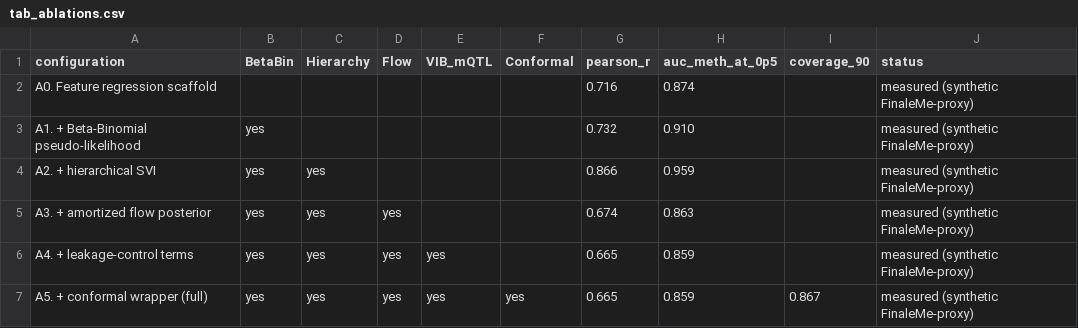
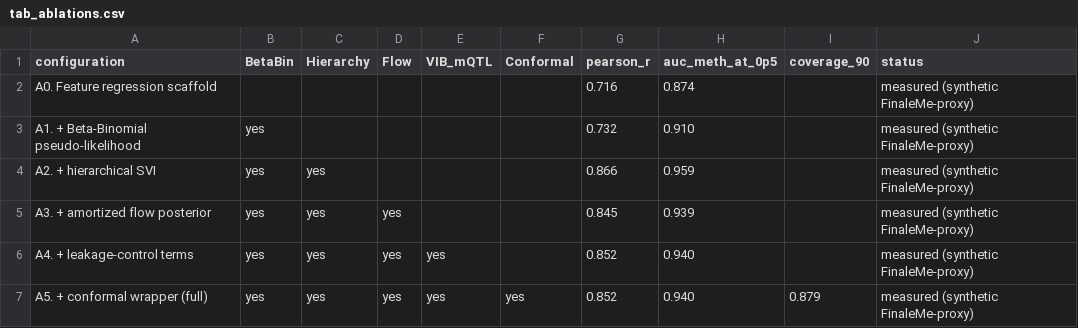
Before and after one commit to osolari/HAVI-Methyl, a CSV file: docs/report/tables/tab_ablations.csv, drawn as a sheet.

```diff
--- a/docs/report/tables/tab_ablations.csv
+++ b/docs/report/tables/tab_ablations.csv
@@ -4,4 +4,4 @@ A1. + Beta-Binomial pseudo-likelihood,yes,,,,,0.732,0.910,,measured (synthetic F
 A2. + hierarchical SVI,yes,yes,,,,0.866,0.959,,measured (synthetic FinaleMe-proxy)
-A3. + amortized flow posterior,yes,yes,yes,,,0.674,0.863,,measured (synthetic FinaleMe-proxy)
-A4. + leakage-control terms,yes,yes,yes,yes,,0.665,0.859,,measured (synthetic FinaleMe-proxy)
-A5. + conformal wrapper (full),yes,yes,yes,yes,yes,0.665,0.859,0.867,measured (synthetic FinaleMe-proxy)
+A3. + amortized flow posterior,yes,yes,yes,,,0.845,0.939,,measured (synthetic FinaleMe-proxy)
+A4. + leakage-control terms,yes,yes,yes,yes,,0.852,0.940,,measured (synthetic FinaleMe-proxy)
+A5. + conformal wrapper (full),yes,yes,yes,yes,yes,0.852,0.940,0.879,measured (synthetic FinaleMe-proxy)
```
Also changed, not shown: docs/report/tables/bench_ablation_matrix.csv, docs/report/tables/bench_compute_budget.csv, 9 other files.
